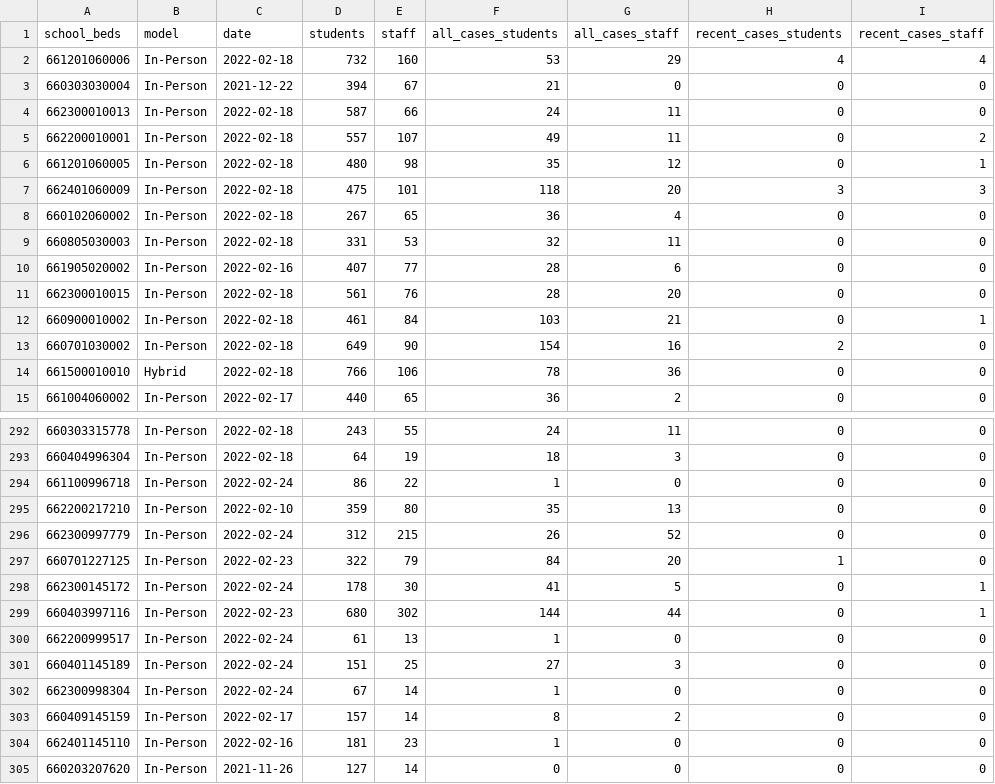
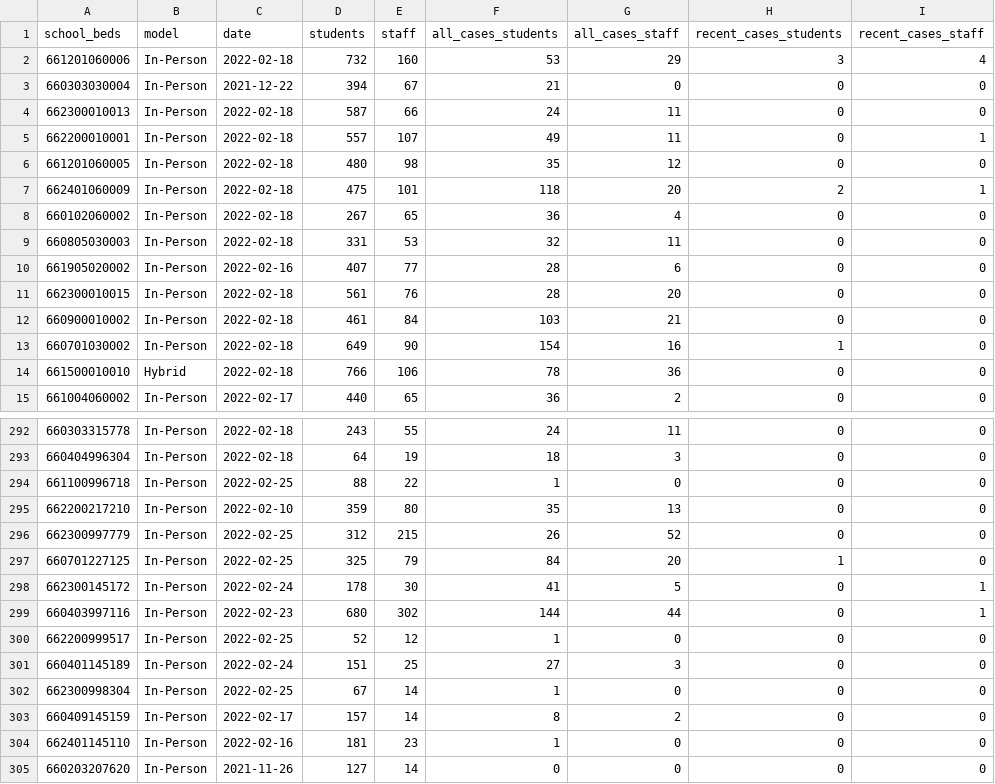
Before and after one commit to mfherman/westchester-covid, a CSV file: data/school-cases.csv, drawn as a sheet; only a part is shown, gaps mark what is left out; the diff covers the shown part only.

```diff
--- a/data/school-cases.csv
+++ b/data/school-cases.csv
@@ -1,8 +1,8 @@
 school_beds,model,date,students,staff,all_cases_students,all_cases_staff,recent_cases_students,recent_cases_staff
-661201060006,In-Person,2022-02-18,732,160,53,29,4,4
+661201060006,In-Person,2022-02-18,732,160,53,29,3,4
 660303030004,In-Person,2021-12-22,394,67,21,0,0,0
 662300010013,In-Person,2022-02-18,587,66,24,11,0,0
-662200010001,In-Person,2022-02-18,557,107,49,11,0,2
-661201060005,In-Person,2022-02-18,480,98,35,12,0,1
-662401060009,In-Person,2022-02-18,475,101,118,20,3,3
+662200010001,In-Person,2022-02-18,557,107,49,11,0,1
+661201060005,In-Person,2022-02-18,480,98,35,12,0,0
+662401060009,In-Person,2022-02-18,475,101,118,20,2,1
 660102060002,In-Person,2022-02-18,267,65,36,4,0,0
@@ -11,4 +11,4 @@ school_beds,model,date,students,staff,all_cases_students,all_cases_staff,recent_
 662300010015,In-Person,2022-02-18,561,76,28,20,0,0
-660900010002,In-Person,2022-02-18,461,84,103,21,0,1
-660701030002,In-Person,2022-02-18,649,90,154,16,2,0
+660900010002,In-Person,2022-02-18,461,84,103,21,0,0
+660701030002,In-Person,2022-02-18,649,90,154,16,1,0
 661500010010,Hybrid,2022-02-18,766,106,78,36,0,0
@@ -293,11 +293,11 @@ school_beds,model,date,students,staff,all_cases_students,all_cases_staff,recent_
 660404996304,In-Person,2022-02-18,64,19,18,3,0,0
-661100996718,In-Person,2022-02-24,86,22,1,0,0,0
+661100996718,In-Person,2022-02-25,88,22,1,0,0,0
 662200217210,In-Person,2022-02-10,359,80,35,13,0,0
-662300997779,In-Person,2022-02-24,312,215,26,52,0,0
-660701227125,In-Person,2022-02-23,322,79,84,20,1,0
+662300997779,In-Person,2022-02-25,312,215,26,52,0,0
+660701227125,In-Person,2022-02-25,325,79,84,20,1,0
 662300145172,In-Person,2022-02-24,178,30,41,5,0,1
 660403997116,In-Person,2022-02-23,680,302,144,44,0,1
-662200999517,In-Person,2022-02-24,61,13,1,0,0,0
+662200999517,In-Person,2022-02-25,52,12,1,0,0,0
 660401145189,In-Person,2022-02-24,151,25,27,3,0,0
-662300998304,In-Person,2022-02-24,67,14,1,0,0,0
+662300998304,In-Person,2022-02-25,67,14,1,0,0,0
 660409145159,In-Person,2022-02-17,157,14,8,2,0,0
```
Also changed, not shown: 64 edited cells elsewhere in this file, data/county-cases-deaths-nyt.csv, data/county-cases-tests-nys.csv, 12 other files.
